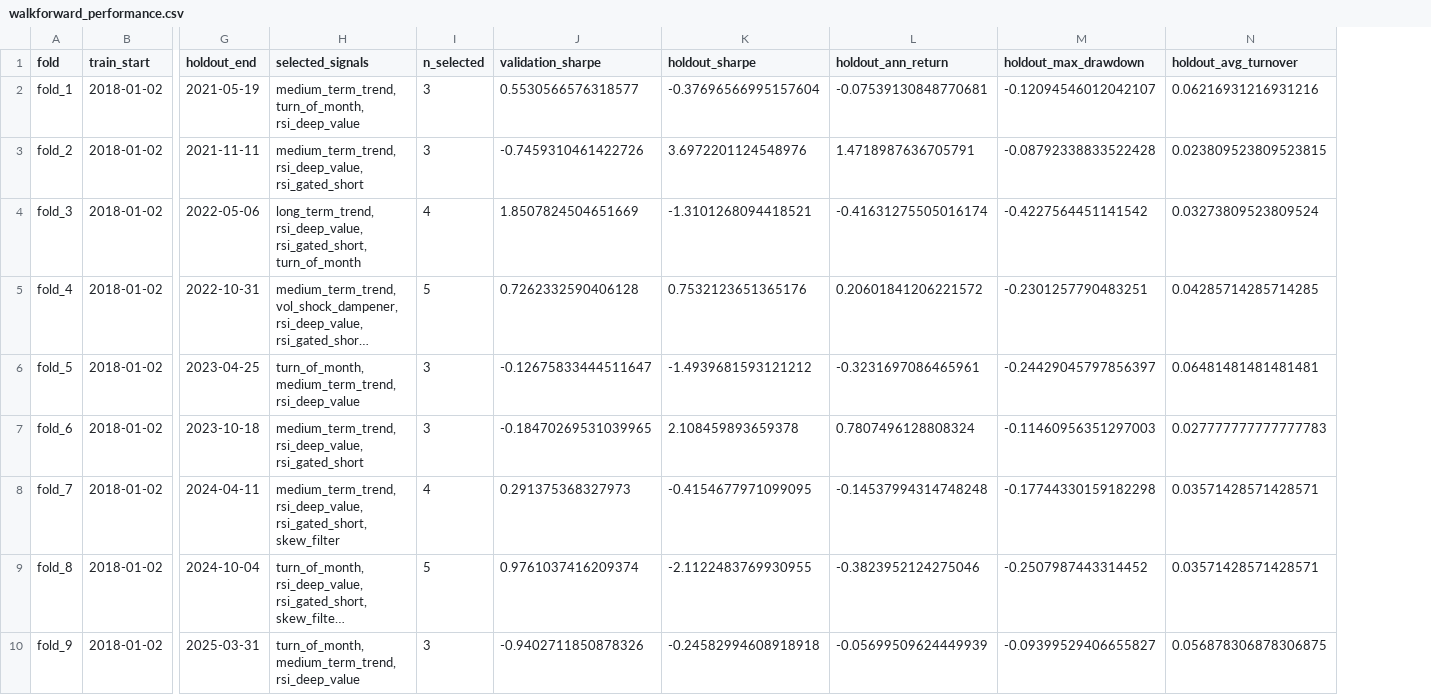
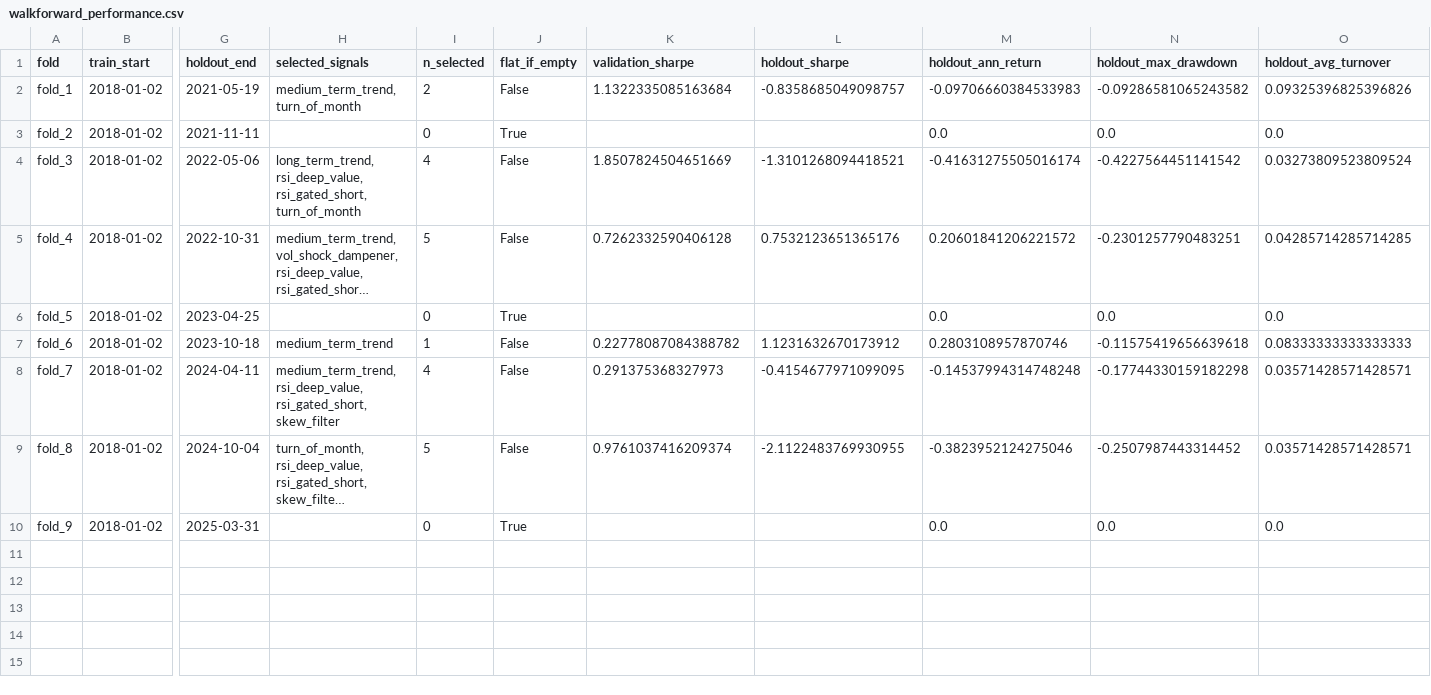
Before and after one commit to aytn06/qqq-systematic-signal-research, a CSV file: results/walkforward_performance.csv, drawn as a sheet; only a part is shown, gaps mark what is left out; long unchanged cells end in …; addresses are those after the commit; the diff names each change by its address in the sheet, - before the commit and + after, or states it on an @@ line.

```diff
--- a/results/walkforward_performance.csv
+++ b/results/walkforward_performance.csv
+column J (flat_if_empty), rows 2-10: False | True | False | False | True | False | False | False | True
-H2 (selected_signals): medium_term_trend, turn_of_month, rsi_deep_value
+H2 (selected_signals): medium_term_trend, turn_of_month
-I2 (n_selected): 3
+I2 (n_selected): 2
-K2 (validation_sharpe): 0.5530566576318577
+K2 (validation_sharpe): 1.1322335085163684
-L2 (holdout_sharpe): -0.37696566995157604
+L2 (holdout_sharpe): -0.8358685049098757
-M2 (holdout_ann_return): -0.07539130848770681
+M2 (holdout_ann_return): -0.09706660384533983
-N2 (holdout_max_drawdown): -0.12094546012042107
+N2 (holdout_max_drawdown): -0.09286581065243582
-O2 (holdout_avg_turnover): 0.06216931216931216
+O2 (holdout_avg_turnover): 0.09325396825396826
-H3 (selected_signals): medium_term_trend, rsi_deep_value, rsi_gated_short
+H3 (selected_signals): (empty)
-I3 (n_selected): 3
+I3 (n_selected): 0
-K3 (validation_sharpe): -0.7459310461422726
+K3 (validation_sharpe): (empty)
-L3 (holdout_sharpe): 3.6972201124548976
+L3 (holdout_sharpe): (empty)
-M3 (holdout_ann_return): 1.4718987636705791
+M3 (holdout_ann_return): 0.0
-N3 (holdout_max_drawdown): -0.08792338833522428
+N3 (holdout_max_drawdown): 0.0
-O3 (holdout_avg_turnover): 0.023809523809523815
+O3 (holdout_avg_turnover): 0.0
-H6 (selected_signals): turn_of_month, medium_term_trend, rsi_deep_value
+H6 (selected_signals): (empty)
-I6 (n_selected): 3
+I6 (n_selected): 0
-K6 (validation_sharpe): -0.12675833444511647
+K6 (validation_sharpe): (empty)
-L6 (holdout_sharpe): -1.4939681593121212
+L6 (holdout_sharpe): (empty)
-M6 (holdout_ann_return): -0.3231697086465961
+M6 (holdout_ann_return): 0.0
-N6 (holdout_max_drawdown): -0.24429045797856397
+N6 (holdout_max_drawdown): 0.0
-O6 (holdout_avg_turnover): 0.06481481481481481
+O6 (holdout_avg_turnover): 0.0
-H7 (selected_signals): medium_term_trend, rsi_deep_value, rsi_gated_short
+H7 (selected_signals): medium_term_trend
-I7 (n_selected): 3
+I7 (n_selected): 1
-K7 (validation_sharpe): -0.18470269531039965
+K7 (validation_sharpe): 0.22778087084388782
-L7 (holdout_sharpe): 2.108459893659378
+L7 (holdout_sharpe): 1.1231632670173912
-M7 (holdout_ann_return): 0.7807496128808324
+M7 (holdout_ann_return): 0.2803108957870746
-N7 (holdout_max_drawdown): -0.11460956351297003
+N7 (holdout_max_drawdown): -0.11575419656639618
-O7 (holdout_avg_turnover): 0.027777777777777783
+O7 (holdout_avg_turnover): 0.08333333333333333
-H10 (selected_signals): turn_of_month, medium_term_trend, rsi_deep_value
+H10 (selected_signals): (empty)
-I10 (n_selected): 3
+I10 (n_selected): 0
-K10 (validation_sharpe): -0.9402711850878326
+K10 (validation_sharpe): (empty)
-L10 (holdout_sharpe): -0.24582994608918918
+L10 (holdout_sharpe): (empty)
-M10 (holdout_ann_return): -0.05699509624449939
+M10 (holdout_ann_return): 0.0
-N10 (holdout_max_drawdown): -0.09399529406655827
+N10 (holdout_max_drawdown): 0.0
-O10 (holdout_avg_turnover): 0.056878306878306875
+O10 (holdout_avg_turnover): 0.0
```
Also changed, not shown: results/signal_family_results.csv, results/walkforward_selection.csv, 9 other files.
